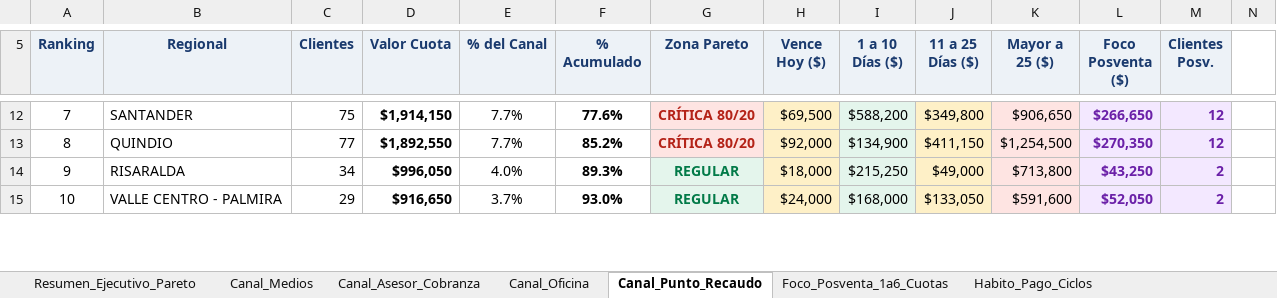
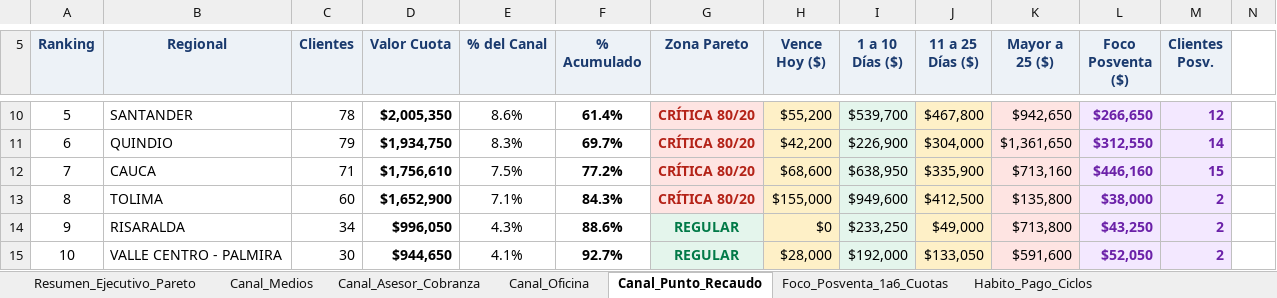
Before and after one commit to coordplaneacioncarteranal-del/reporte-pareto, an Excel workbook: Reporte_Pareto_Ejecutivo.xlsx, sheet Canal_Punto_Recaudo, drawn as a sheet; only a part is shown, gaps mark what is left out; values as stored, in another font and other column widths than the file's, no borders; addresses are those after the commit; rows hold the shown columns only; the diff covers the shown part only; the diff names each change by its address in the sheet, - before the commit and + after, or states it on an @@ line.

```diff
--- a/Reporte_Pareto_Ejecutivo.xlsx (sheet Canal_Punto_Recaudo)
+++ b/Reporte_Pareto_Ejecutivo.xlsx (sheet Canal_Punto_Recaudo)
-A10 (Ranking): 7
+A10 (Ranking): 5
-C10 (Clientes): 75
+C10 (Clientes): 78
-D10 (Valor Cuota): $1,914,150
+D10 (Valor Cuota): $2,005,350
-E10 (% del Canal): 7.7%
+E10 (% del Canal): 8.6%
-F10 (% Acumulado): 77.6%
+F10 (% Acumulado): 61.4%
-H10 (Vence Hoy ($)): $69,500
+H10 (Vence Hoy ($)): $55,200
-I10 (1 a 10 Días ($)): $588,200
+I10 (1 a 10 Días ($)): $539,700
-J10 (11 a 25 Días ($)): $349,800
+J10 (11 a 25 Días ($)): $467,800
-K10 (Mayor a 25 ($)): $906,650
+K10 (Mayor a 25 ($)): $942,650
-A11 (Ranking): 8
+A11 (Ranking): 6
-C11 (Clientes): 77
+C11 (Clientes): 79
-D11 (Valor Cuota): $1,892,550
+D11 (Valor Cuota): $1,934,750
-E11 (% del Canal): 7.7%
+E11 (% del Canal): 8.3%
-F11 (% Acumulado): 85.2%
+F11 (% Acumulado): 69.7%
-H11 (Vence Hoy ($)): $92,000
+H11 (Vence Hoy ($)): $42,200
-I11 (1 a 10 Días ($)): $134,900
+I11 (1 a 10 Días ($)): $226,900
-J11 (11 a 25 Días ($)): $411,150
+J11 (11 a 25 Días ($)): $304,000
-K11 (Mayor a 25 ($)): $1,254,500
+K11 (Mayor a 25 ($)): $1,361,650
-L11 (Foco Posventa ($)): $270,350
+L11 (Foco Posventa ($)): $312,550
-M11 (Clientes Posv.): 12
+M11 (Clientes Posv.): 14
+row 12: 7 | CAUCA | 71 | $1,756,610 | 7.5% | 77.2% | CRÍTICA 80/20 | $68,600 | $638,950 | $335,900 | $713,160 | $446,160 | 15
+row 13: 8 | TOLIMA | 60 | $1,652,900 | 7.1% | 84.3% | CRÍTICA 80/20 | $155,000 | $949,600 | $412,500 | $135,800 | $38,000 | 2
-E14 (% del Canal): 4.0%
+E14 (% del Canal): 4.3%
-F14 (% Acumulado): 89.3%
+F14 (% Acumulado): 88.6%
-H14 (Vence Hoy ($)): $18,000
+H14 (Vence Hoy ($)): $0
-I14 (1 a 10 Días ($)): $215,250
+I14 (1 a 10 Días ($)): $233,250
-C15 (Clientes): 29
+C15 (Clientes): 30
-D15 (Valor Cuota): $916,650
+D15 (Valor Cuota): $944,650
-E15 (% del Canal): 3.7%
+E15 (% del Canal): 4.1%
-F15 (% Acumulado): 93.0%
+F15 (% Acumulado): 92.7%
-H15 (Vence Hoy ($)): $24,000
+H15 (Vence Hoy ($)): $28,000
-I15 (1 a 10 Días ($)): $168,000
+I15 (1 a 10 Días ($)): $192,000
```
Also changed, not shown: 10 added rows, 12 removed rows and 261 edited cells elsewhere in this sheet, sheet Foco_Posventa_1a6_Cuotas, sheet Resumen_Ejecutivo_Pareto, sheet Habito_Pago_Ciclos, sheet Canal_Asesor_Cobranza, sheet Canal_Oficina, sheet Canal_Medios.
